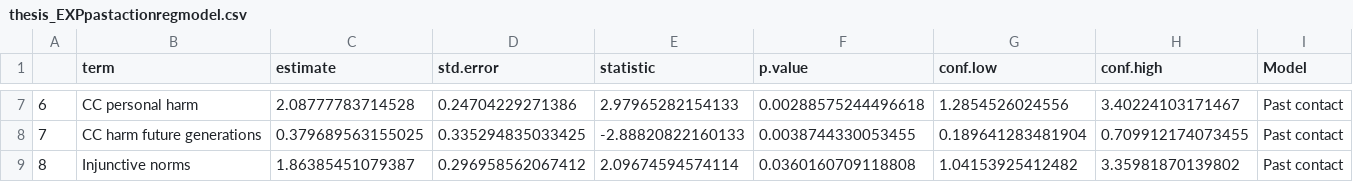
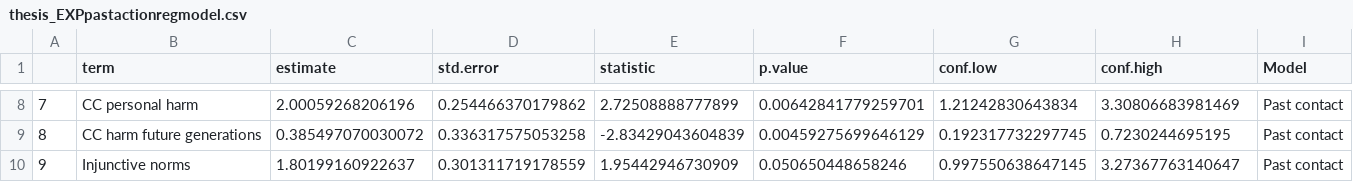
Before and after one commit to natebendermontana/rc_thesis_analysis, a CSV file: output_tables/thesis_EXPpastactionregmodel.csv, drawn as a sheet; only a part is shown, gaps mark what is left out; addresses are those after the commit; the diff covers the shown part only; the diff names each change by its address in the sheet, - before the commit and + after, or states it on an @@ line.

```diff
--- a/output_tables/thesis_EXPpastactionregmodel.csv
+++ b/output_tables/thesis_EXPpastactionregmodel.csv
@@ column A renumbered from row 5 down @@
-C8 (estimate): 2.08777783714528
+C8 (estimate): 2.00059268206196
-D8 (std.error): 0.24704229271386
+D8 (std.error): 0.254466370179862
-E8 (statistic): 2.97965282154133
+E8 (statistic): 2.72508888777899
-F8 (p.value): 0.00288575244496618
+F8 (p.value): 0.00642841779259701
-G8 (conf.low): 1.2854526024556
+G8 (conf.low): 1.21242830643834
-H8 (conf.high): 3.40224103171467
+H8 (conf.high): 3.30806683981469
-C9 (estimate): 0.379689563155025
+C9 (estimate): 0.385497070030072
-D9 (std.error): 0.335294835033425
+D9 (std.error): 0.336317575053258
-E9 (statistic): -2.88820822160133
+E9 (statistic): -2.83429043604839
-F9 (p.value): 0.0038744330053455
+F9 (p.value): 0.00459275699646129
-G9 (conf.low): 0.189641283481904
+G9 (conf.low): 0.192317732297745
-H9 (conf.high): 0.709912174073455
+H9 (conf.high): 0.7230244695195
-C10 (estimate): 1.86385451079387
+C10 (estimate): 1.80199160922637
-D10 (std.error): 0.296958562067412
+D10 (std.error): 0.301311719178559
-E10 (statistic): 2.09674594574114
+E10 (statistic): 1.95442946730909
-F10 (p.value): 0.0360160709118808
+F10 (p.value): 0.050650448658246
-G10 (conf.low): 1.04153925412482
+G10 (conf.low): 0.997550638647145
-H10 (conf.high): 3.35981870139802
+H10 (conf.high): 3.27367763140647
```
Also changed, not shown: 1 added row and 30 edited cells elsewhere in this file, output_tables/meanscores_clusters.csv, output_tables/thesis_pastactionregmodel.csv, 7 other files.
